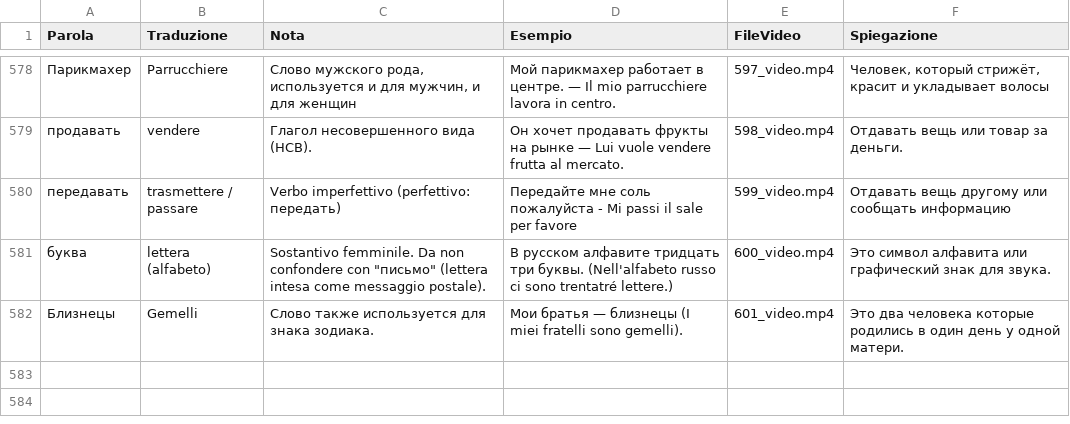
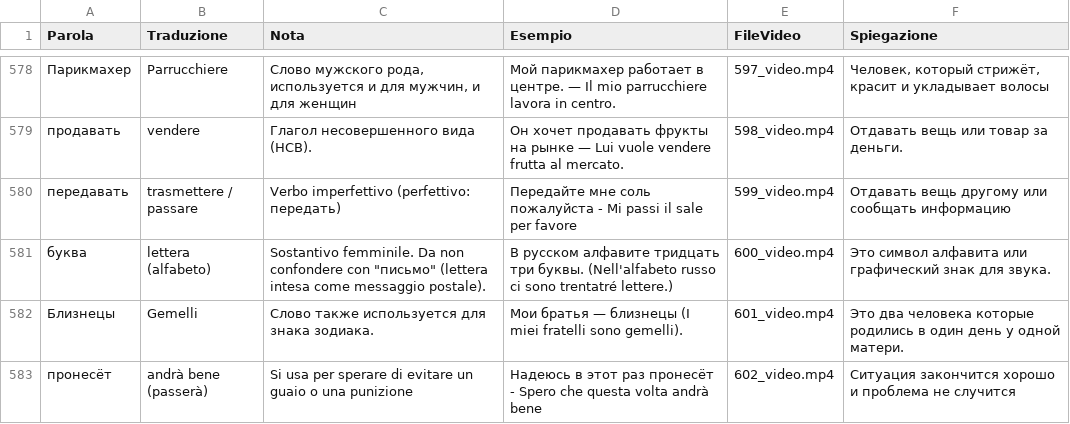
Before and after one commit to gfusarbassini/flashcards-video-bot, a CSV file: parole.csv, drawn as a sheet; only a part is shown, gaps mark what is left out.

```diff
--- a/parole.csv
+++ b/parole.csv
@@ -582 +582,2 @@ Parola,Traduzione,Nota,Esempio,FileVideo,Spiegazione
 Близнецы,Gemelli,Слово также используется для знака зодиака.,Мои братья — близнецы (I miei fratelli sono gemelli).,601_video.mp4,Это два человека которые родились в один день у одной матери.
+пронесёт,andrà bene (passerà),Si usa per sperare di evitare un guaio o una punizione,Надеюсь в этот раз пронесёт - Spero che questa volta andrà bene,602_video.mp4,Ситуация закончится хорошо и проблема не случится
```
Also changed, not shown: 1 other file.
